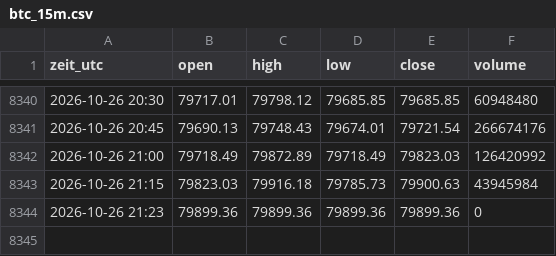
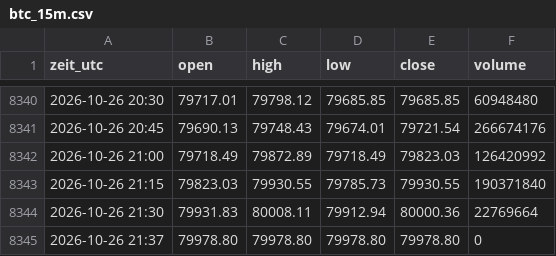
Before and after one commit to salobig575-coder/nq-daten, a CSV file: data/btc_15m.csv, drawn as a sheet; only a part is shown, gaps mark what is left out.

```diff
--- a/data/btc_15m.csv
+++ b/data/btc_15m.csv
@@ -8342,3 +8342,4 @@ zeit_utc,open,high,low,close,volume
 2026-10-26 21:00,79718.49,79872.89,79718.49,79823.03,126420992
-2026-10-26 21:15,79823.03,79916.18,79785.73,79900.63,43945984
-2026-10-26 21:23,79899.36,79899.36,79899.36,79899.36,0
+2026-10-26 21:15,79823.03,79930.55,79785.73,79930.55,190371840
+2026-10-26 21:30,79931.83,80008.11,79912.94,80000.36,22769664
+2026-10-26 21:37,79978.80,79978.80,79978.80,79978.80,0
```
Also changed, not shown: data/aktuell/btc_5m.csv, data/aktuell/es_5m.csv, 22 other files.
